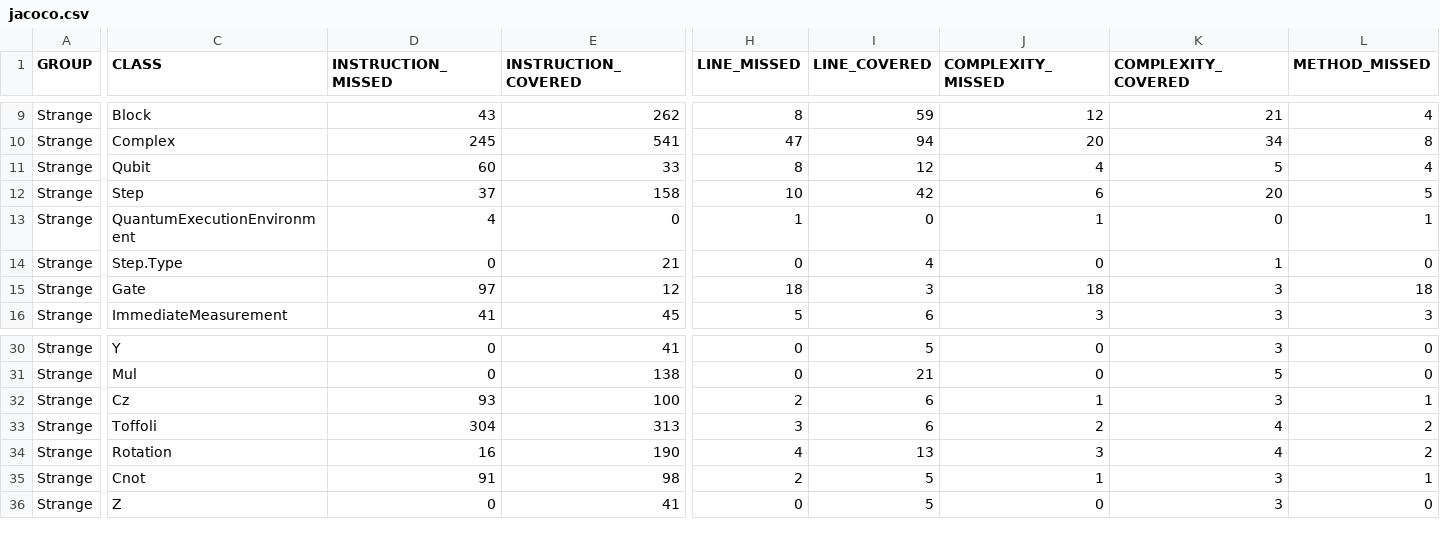
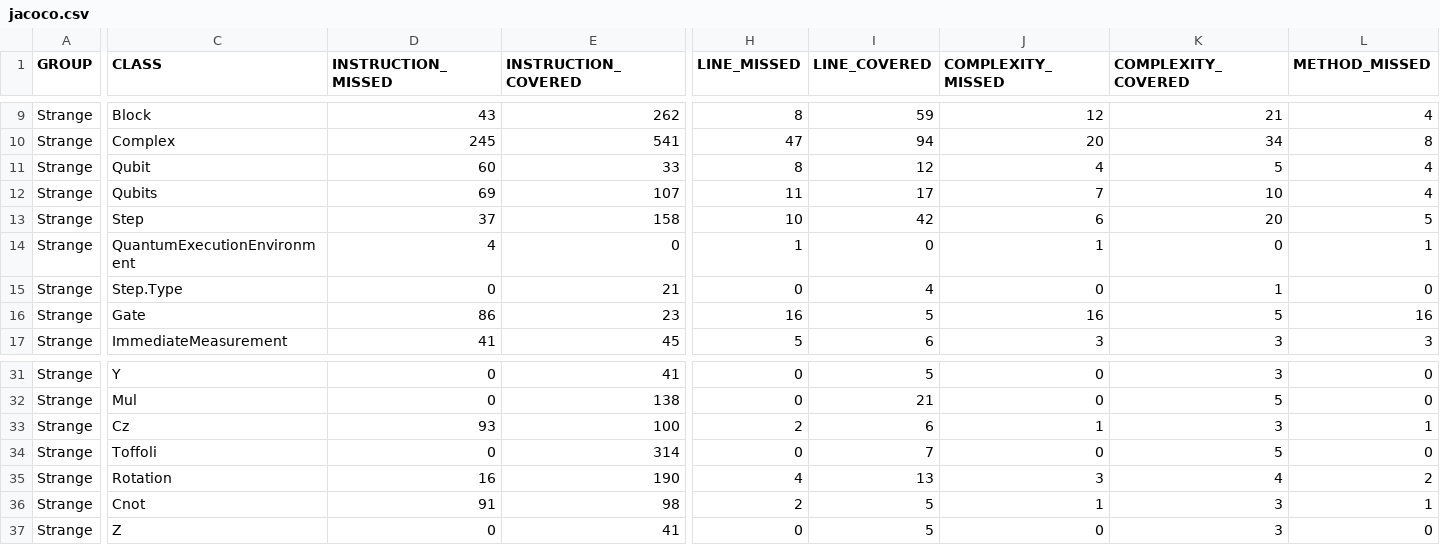
Before and after one commit to johanvos/strange, a CSV file: jacoco.csv, drawn as a sheet; only a part is shown, gaps mark what is left out; addresses are those after the commit; rows hold the shown columns only; the diff covers the shown part only; the diff names each change by its address in the sheet, - before the commit and + after, or states it on an @@ line.

Commit message:
Deploying to gh-pages from @ johanvos/strange@88d7fff9e267529f4c65eedff51fa49e1c611c9a 🚀

```diff
--- a/jacoco.csv
+++ b/jacoco.csv
+row 12: Strange | Qubits | 69 | 107 | 11 | 17 | 7 | 10 | 4
-D16 (INSTRUCTION_MISSED): 97
+D16 (INSTRUCTION_MISSED): 86
-E16 (INSTRUCTION_COVERED): 12
+E16 (INSTRUCTION_COVERED): 23
-H16 (LINE_MISSED): 18
+H16 (LINE_MISSED): 16
-I16 (LINE_COVERED): 3
+I16 (LINE_COVERED): 5
-J16 (COMPLEXITY_MISSED): 18
+J16 (COMPLEXITY_MISSED): 16
-K16 (COMPLEXITY_COVERED): 3
+K16 (COMPLEXITY_COVERED): 5
-L16 (METHOD_MISSED): 18
+L16 (METHOD_MISSED): 16
-D34 (INSTRUCTION_MISSED): 304
+D34 (INSTRUCTION_MISSED): 0
-E34 (INSTRUCTION_COVERED): 313
+E34 (INSTRUCTION_COVERED): 314
-H34 (LINE_MISSED): 3
+H34 (LINE_MISSED): 0
-I34 (LINE_COVERED): 6
+I34 (LINE_COVERED): 7
-J34 (COMPLEXITY_MISSED): 2
+J34 (COMPLEXITY_MISSED): 0
-K34 (COMPLEXITY_COVERED): 4
+K34 (COMPLEXITY_COVERED): 5
-L34 (METHOD_MISSED): 2
+L34 (METHOD_MISSED): 0
```
Also changed, not shown: 2 edited cells elsewhere in this file, 14 other files.
